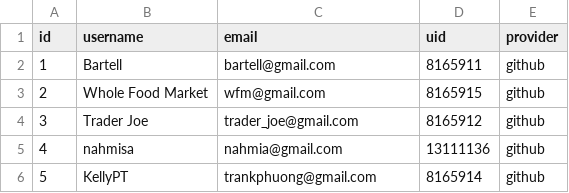
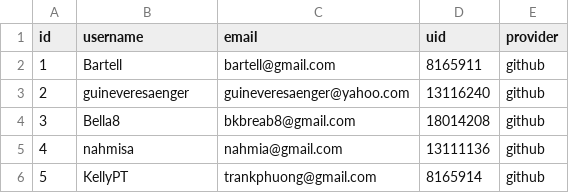
Before and after one commit to KellyPT/betsy, a CSV file: seed_csvs/merchant.csv, drawn as a sheet.

Commit message:
Add Guin into merchant.csv file

```diff
--- a/seed_csvs/merchant.csv
+++ b/seed_csvs/merchant.csv
@@ -2,4 +2,4 @@ id,username,email,uid,provider
 1,"Bartell","bartell@gmail.com",8165911,"github"
-2,"Whole Food Market","wfm@gmail.com",8165915,"github"
-3,"Trader Joe","trader_joe@gmail.com",8165912,"github"
+2,"guineveresaenger","guineveresaenger@yahoo.com",13116240,"github"
+3,"Bella8","bkbreab8@gmail.com",18014208,"github"
 4,"nahmisa","nahmia@gmail.com",13111136,"github"
```
